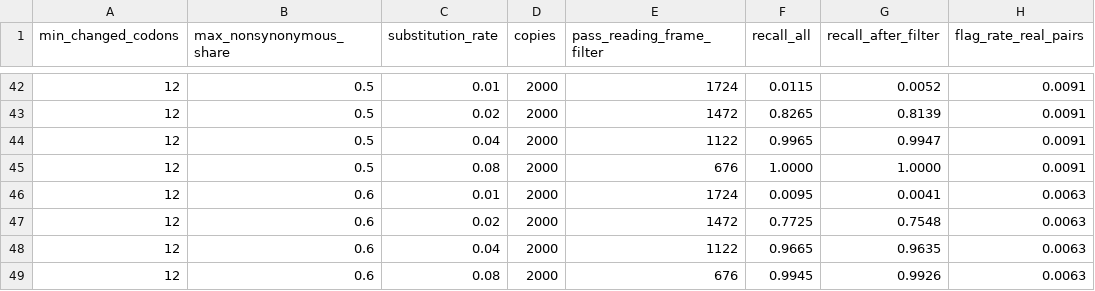
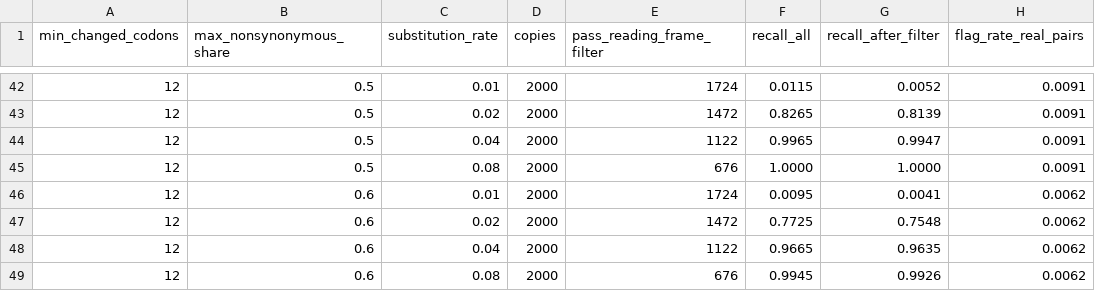
Before and after one commit to naturalis/timegraft, a TSV file: data/iberia/consistency/screening/numt_simulation.tsv, drawn as a sheet; only a part is shown, gaps mark what is left out; the diff covers the shown part only.

```diff
--- a/data/iberia/consistency/screening/numt_simulation.tsv
+++ b/data/iberia/consistency/screening/numt_simulation.tsv
@@ -45,5 +45,5 @@ min_changed_codons	max_nonsynonymous_share	substitution_rate	copies	pass_reading
 12	0.5	0.08	2000	676	1.0000	1.0000	0.0091
-12	0.6	0.01	2000	1724	0.0095	0.0041	0.0063
-12	0.6	0.02	2000	1472	0.7725	0.7548	0.0063
-12	0.6	0.04	2000	1122	0.9665	0.9635	0.0063
-12	0.6	0.08	2000	676	0.9945	0.9926	0.0063
+12	0.6	0.01	2000	1724	0.0095	0.0041	0.0062
+12	0.6	0.02	2000	1472	0.7725	0.7548	0.0062
+12	0.6	0.04	2000	1122	0.9665	0.9635	0.0062
+12	0.6	0.08	2000	676	0.9945	0.9926	0.0062
```
Also changed, not shown: 20 edited cells elsewhere in this file, data/iberia/consistency/screening/calibration.tsv, data/iberia/consistency/screening/external.tsv, 14 other files.
